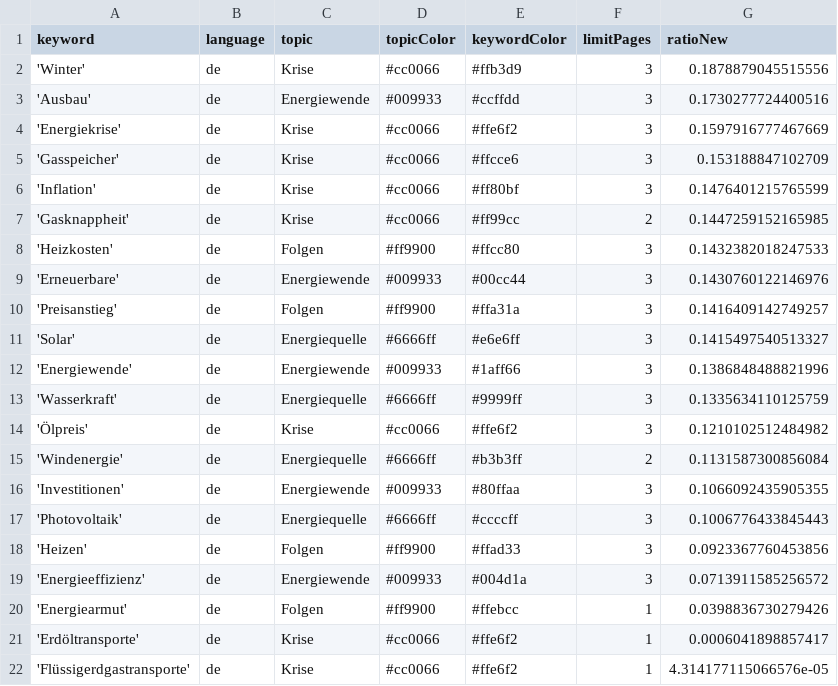
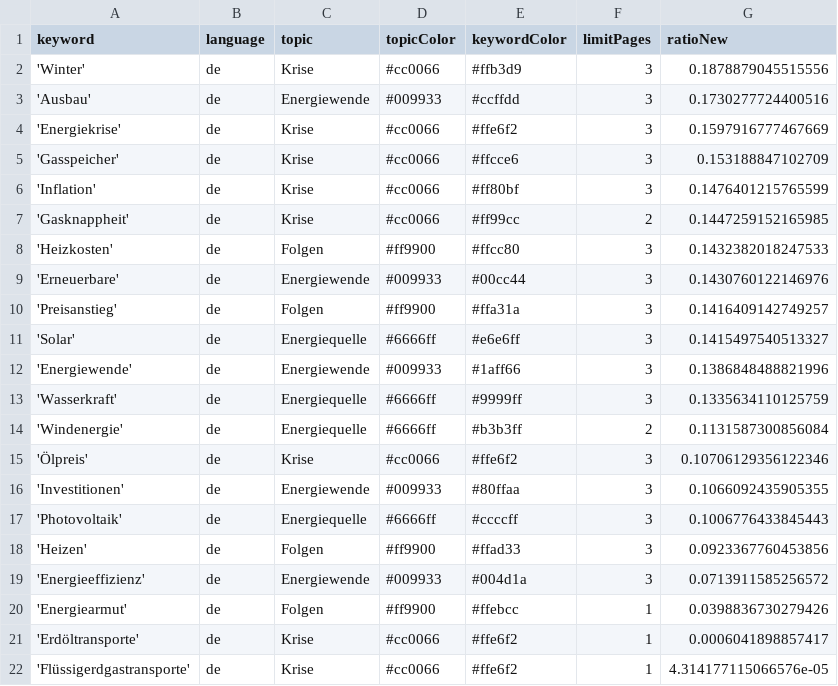
Before and after one commit to JoPhi24-news/winterIsComing, a CSV file: keywords.csv, drawn as a sheet.

Commit message:
Commit from GitHub Actions (harvest:0.0)

```diff
--- a/keywords.csv
+++ b/keywords.csv
@@ -13,4 +13,4 @@ keyword,language,topic,topicColor,keywordColor,limitPages,ratioNew
 'Wasserkraft',de,Energiequelle,#6666ff,#9999ff,3,0.1335634110125759
-'Ölpreis',de,Krise,#cc0066,#ffe6f2,3,0.1210102512484982
 'Windenergie',de,Energiequelle,#6666ff,#b3b3ff,2,0.1131587300856084
+'Ölpreis',de,Krise,#cc0066,#ffe6f2,3,0.10706129356122346
 'Investitionen',de,Energiewende,#009933,#80ffaa,3,0.1066092435905355
```
